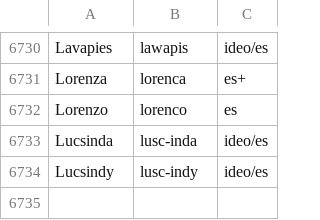
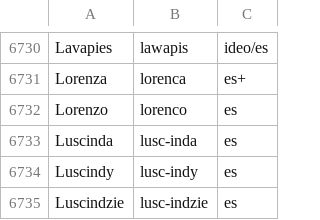
Before and after one commit to jimregan/wolnelektury-speech-corpus, a TSV file: pron-data/pronounce-as.tsv, drawn as a sheet; only a part is shown, gaps mark what is left out.

```diff
--- a/pron-data/pronounce-as.tsv
+++ b/pron-data/pronounce-as.tsv
@@ -6732,3 +6732,4 @@ Lorenza	lorenca	es+
 Lorenzo	lorenco	es
-Lucsinda	lusc-inda	ideo/es
-Lucsindy	lusc-indy	ideo/es
+Luscinda	lusc-inda	es
+Luscindy	lusc-indy	es
+Luscindzie	lusc-indzie	es
```
Also changed, not shown: specific-norms.tsv.
